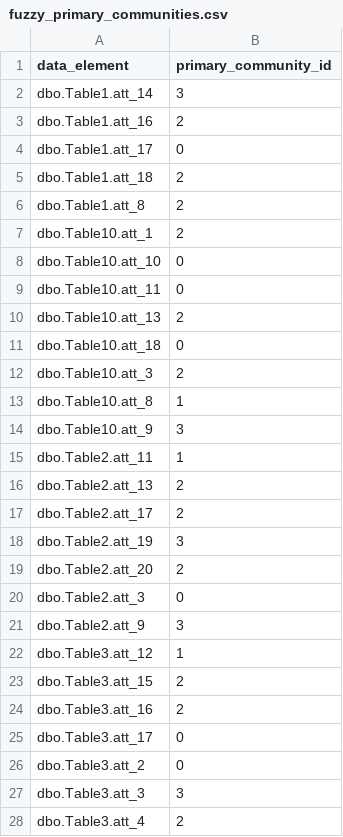
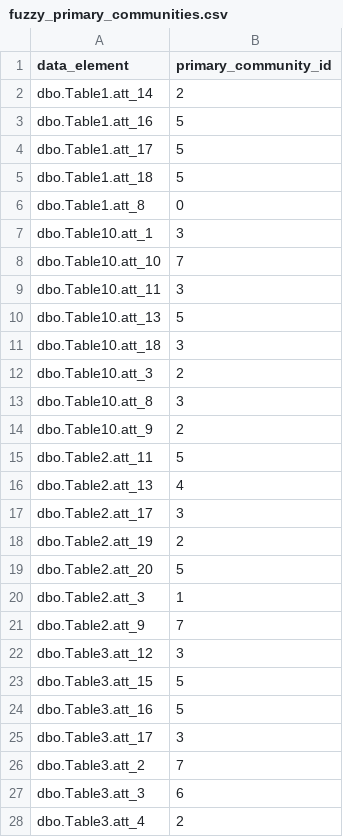
Before and after one commit to swagridAi/table_analysis, a CSV file: data/processed/fuzzy_primary_communities.csv, drawn as a sheet; only a part is shown; the diff covers the shown part only.

```diff
--- a/data/processed/fuzzy_primary_communities.csv
+++ b/data/processed/fuzzy_primary_communities.csv
@@ -1,28 +1,28 @@
 data_element,primary_community_id
-dbo.Table1.att_14,3
-dbo.Table1.att_16,2
-dbo.Table1.att_17,0
-dbo.Table1.att_18,2
-dbo.Table1.att_8,2
-dbo.Table10.att_1,2
-dbo.Table10.att_10,0
-dbo.Table10.att_11,0
-dbo.Table10.att_13,2
-dbo.Table10.att_18,0
+dbo.Table1.att_14,2
+dbo.Table1.att_16,5
+dbo.Table1.att_17,5
+dbo.Table1.att_18,5
+dbo.Table1.att_8,0
+dbo.Table10.att_1,3
+dbo.Table10.att_10,7
+dbo.Table10.att_11,3
+dbo.Table10.att_13,5
+dbo.Table10.att_18,3
 dbo.Table10.att_3,2
-dbo.Table10.att_8,1
-dbo.Table10.att_9,3
-dbo.Table2.att_11,1
-dbo.Table2.att_13,2
-dbo.Table2.att_17,2
-dbo.Table2.att_19,3
-dbo.Table2.att_20,2
-dbo.Table2.att_3,0
-dbo.Table2.att_9,3
-dbo.Table3.att_12,1
-dbo.Table3.att_15,2
-dbo.Table3.att_16,2
-dbo.Table3.att_17,0
-dbo.Table3.att_2,0
-dbo.Table3.att_3,3
+dbo.Table10.att_8,3
+dbo.Table10.att_9,2
+dbo.Table2.att_11,5
+dbo.Table2.att_13,4
+dbo.Table2.att_17,3
+dbo.Table2.att_19,2
+dbo.Table2.att_20,5
+dbo.Table2.att_3,1
+dbo.Table2.att_9,7
+dbo.Table3.att_12,3
+dbo.Table3.att_15,5
+dbo.Table3.att_16,5
+dbo.Table3.att_17,3
+dbo.Table3.att_2,7
+dbo.Table3.att_3,6
 dbo.Table3.att_4,2
```
Also changed, not shown: 41 edited cells elsewhere in this file, 7 other files.
